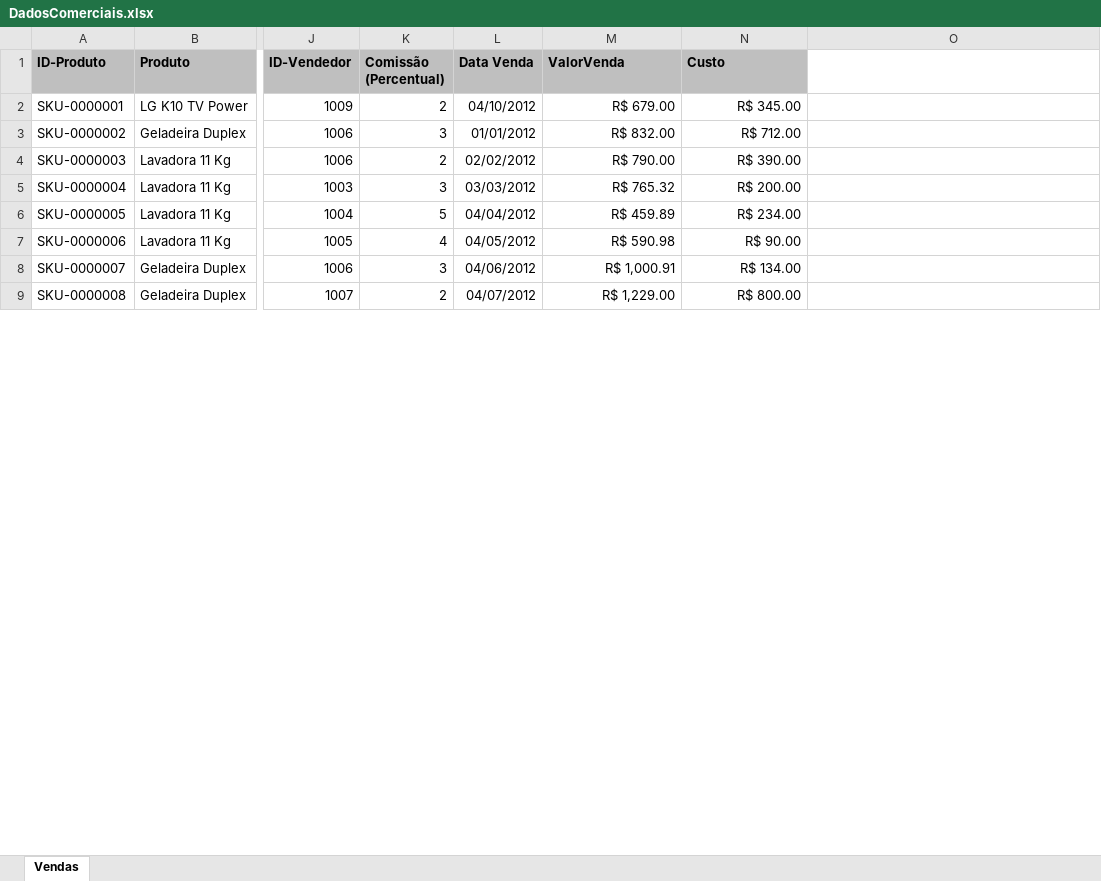
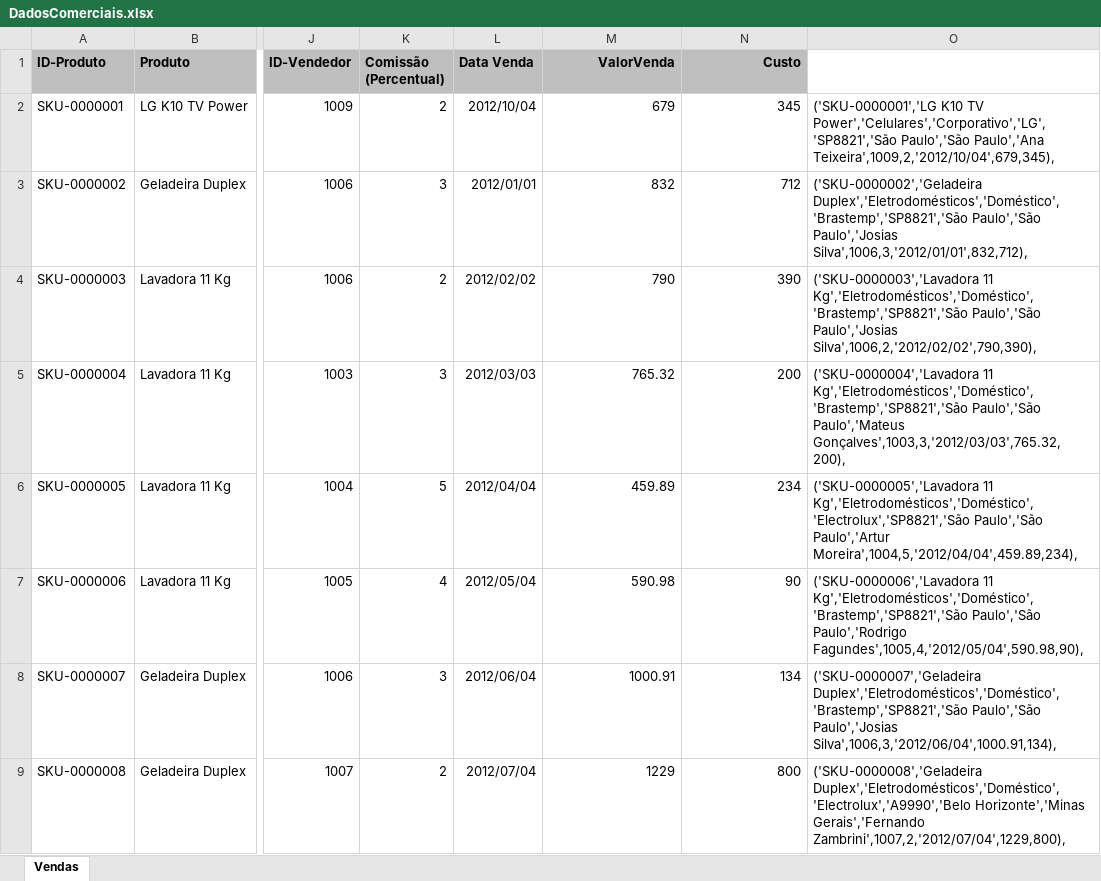
Before and after one commit to DataSarahBarros/ProjetoComercialPerformanceVendas, an Excel workbook: DadosComerciais.xlsx, sheet Vendas, drawn as a sheet; only a part is shown, gaps mark what is left out; values as stored, in another font and other column widths than the file's, no borders; the diff covers the shown part only; the diff names each change by its address in the sheet, - before the commit and + after, or states it on an @@ line.

```diff
--- a/DadosComerciais.xlsx (sheet Vendas)
+++ b/DadosComerciais.xlsx (sheet Vendas)
-M1:N1 alignment: left
+M1:N1 alignment: right
-L2 (Data Venda): 04/10/2012
+L2 (Data Venda): 2012/10/04
-M2 (ValorVenda): R$ 679.00
+M2 (ValorVenda): 679
-N2 (Custo): R$ 345.00
+N2 (Custo): 345
-O2: (empty)
+O2: ('SKU-0000001','LG K10 TV Power','Celulares','Corporativo','LG','SP8821','São Paulo','São Paulo','Ana Teixeira',1009,2,'2012/10/04',679,345),
-L3 (Data Venda): 01/01/2012
+L3 (Data Venda): 2012/01/01
-M3 (ValorVenda): R$ 832.00
+M3 (ValorVenda): 832
-N3 (Custo): R$ 712.00
+N3 (Custo): 712
-O3: (empty)
+O3: ('SKU-0000002','Geladeira Duplex','Eletrodomésticos','Doméstico','Brastemp','SP8821','São Paulo','São Paulo','Josias Silva',1006,3,'2012/01/01',832,712),
-L4 (Data Venda): 02/02/2012
+L4 (Data Venda): 2012/02/02
-M4 (ValorVenda): R$ 790.00
+M4 (ValorVenda): 790
-N4 (Custo): R$ 390.00
+N4 (Custo): 390
-O4: (empty)
+O4: ('SKU-0000003','Lavadora 11 Kg','Eletrodomésticos','Doméstico','Brastemp','SP8821','São Paulo','São Paulo','Josias Silva',1006,2,'2012/02/02',790,390),
-L5 (Data Venda): 03/03/2012
+L5 (Data Venda): 2012/03/03
-M5 (ValorVenda): R$ 765.32
+M5 (ValorVenda): 765.32
-N5 (Custo): R$ 200.00
+N5 (Custo): 200
-O5: (empty)
+O5: ('SKU-0000004','Lavadora 11 Kg','Eletrodomésticos','Doméstico','Brastemp','SP8821','São Paulo','São Paulo','Mateus Gonçalves',1003,3,'2012/03/03',765.32,200),
-L6 (Data Venda): 04/04/2012
+L6 (Data Venda): 2012/04/04
-M6 (ValorVenda): R$ 459.89
+M6 (ValorVenda): 459.89
-N6 (Custo): R$ 234.00
+N6 (Custo): 234
-O6: (empty)
+O6: ('SKU-0000005','Lavadora 11 Kg','Eletrodomésticos','Doméstico','Electrolux','SP8821','São Paulo','São Paulo','Artur Moreira',1004,5,'2012/04/04',459.89,234),
-L7 (Data Venda): 04/05/2012
+L7 (Data Venda): 2012/05/04
-M7 (ValorVenda): R$ 590.98
+M7 (ValorVenda): 590.98
-N7 (Custo): R$ 90.00
+N7 (Custo): 90
-O7: (empty)
+O7: ('SKU-0000006','Lavadora 11 Kg','Eletrodomésticos','Doméstico','Brastemp','SP8821','São Paulo','São Paulo','Rodrigo Fagundes',1005,4,'2012/05/04',590.98,90),
-L8 (Data Venda): 04/06/2012
+L8 (Data Venda): 2012/06/04
-M8 (ValorVenda): R$ 1,000.91
+M8 (ValorVenda): 1000.91
-N8 (Custo): R$ 134.00
+N8 (Custo): 134
-O8: (empty)
+O8: ('SKU-0000007','Geladeira Duplex','Eletrodomésticos','Doméstico','Brastemp','SP8821','São Paulo','São Paulo','Josias Silva',1006,3,'2012/06/04',1000.91,134),
-L9 (Data Venda): 04/07/2012
+L9 (Data Venda): 2012/07/04
-M9 (ValorVenda): R$ 1,229.00
+M9 (ValorVenda): 1229
-N9 (Custo): R$ 800.00
+N9 (Custo): 800
-O9: (empty)
+O9: ('SKU-0000008','Geladeira Duplex','Eletrodomésticos','Doméstico','Electrolux','A9990','Belo Horizonte','Minas Gerais','Fernando Zambrini',1007,2,'2012/07/04',1229,800),
```
Also changed, not shown: 1796 edited cells elsewhere in this sheet, 1 other file.
